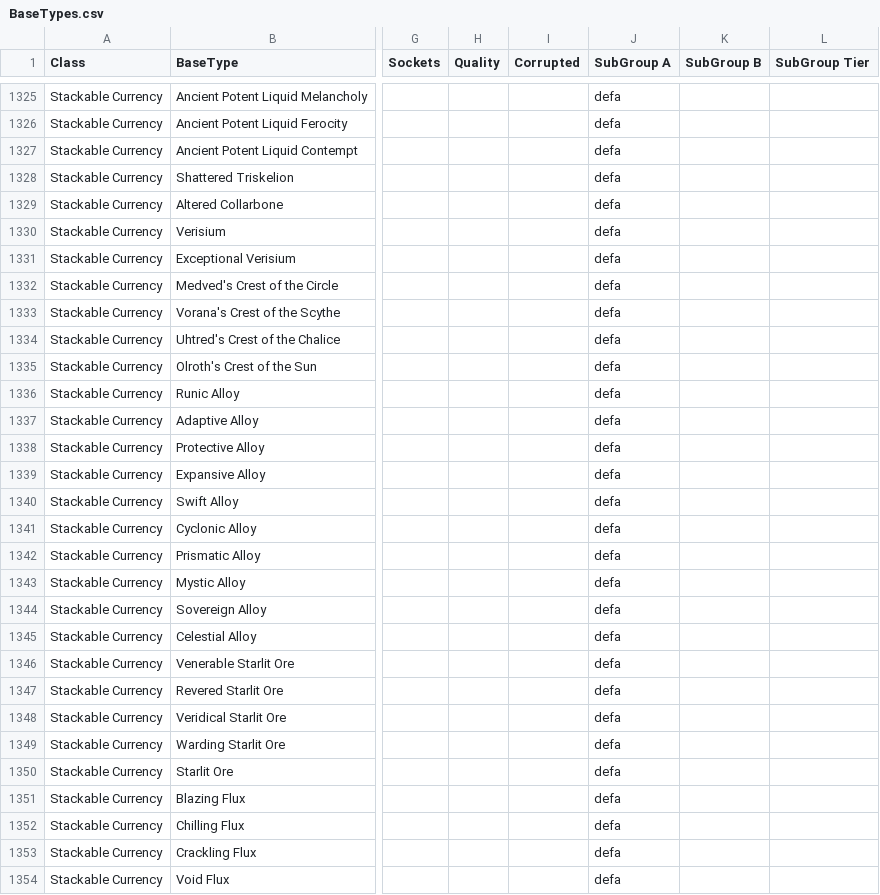
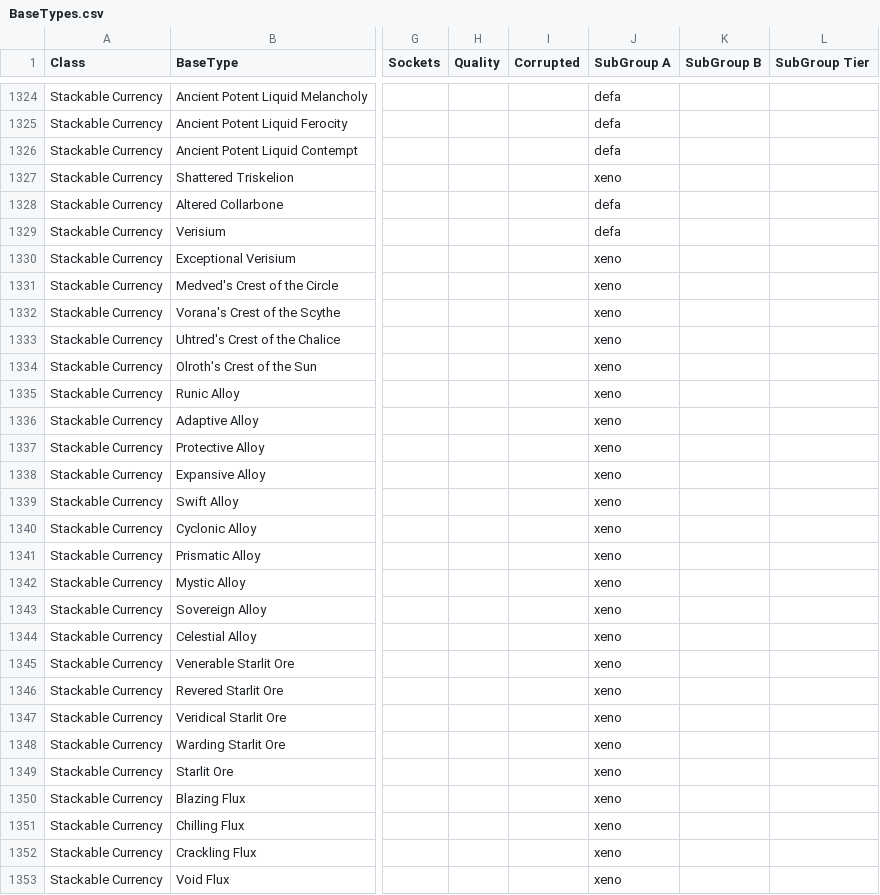
Before and after one commit to NeverSinkDev/FilterBlade-Public-Assets, a CSV file: FbPoe2Configs/BaseTypes.csv, drawn as a sheet; only a part is shown, gaps mark what is left out; addresses are those after the commit; the diff covers the shown part only; the diff names each change by its address in the sheet, - before the commit and + after, or states it on an @@ line.

Commit message:
sync from FB to GitHub 5840 - csv update u.a. xeno

```diff
--- a/FbPoe2Configs/BaseTypes.csv
+++ b/FbPoe2Configs/BaseTypes.csv
-J1327 (SubGroup A): defa
+J1327 (SubGroup A): xeno
-J1330:J1353 (SubGroup A): defa
+J1330:J1353 (SubGroup A): xeno
```
Also changed, not shown: 1 added row, 1 removed row and 62 edited cells elsewhere in this file.
